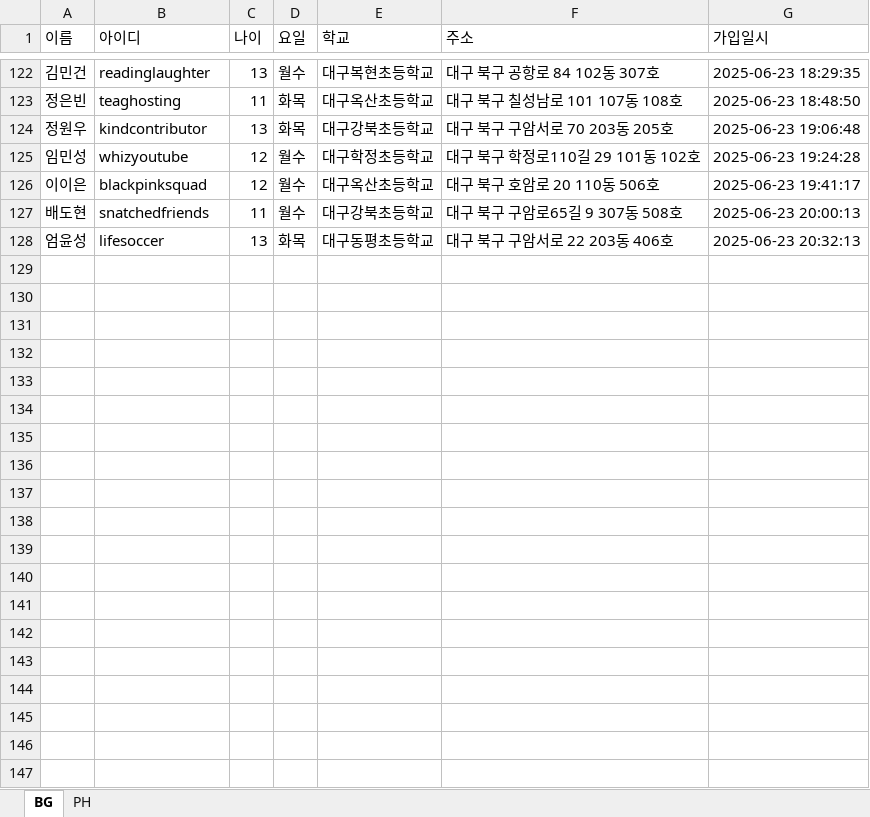
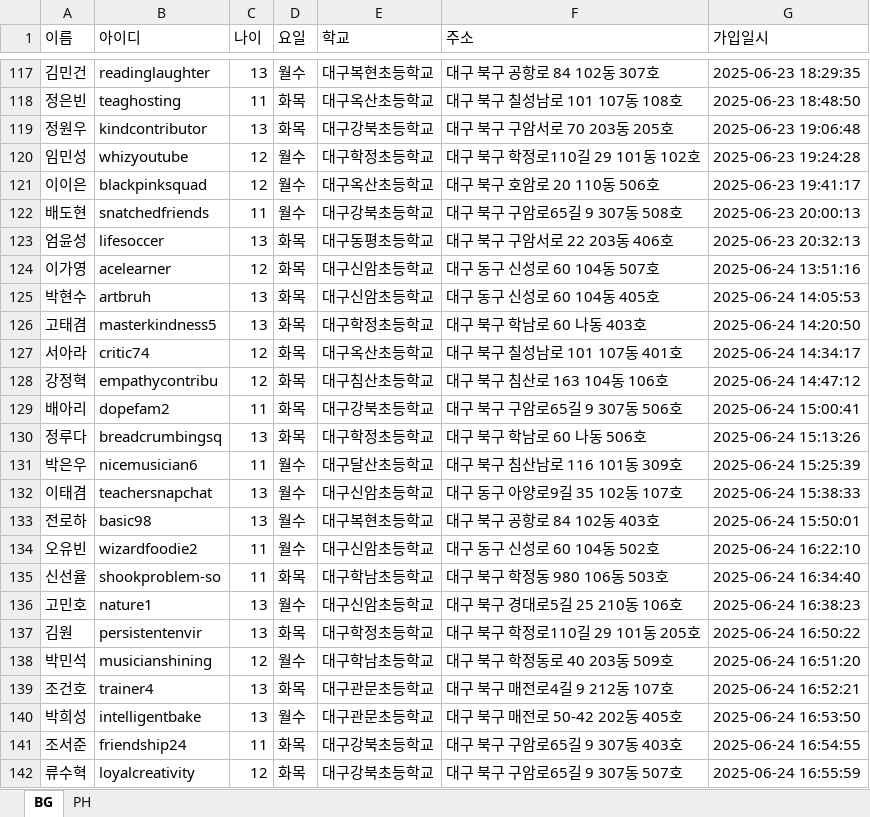
Before and after one commit to Duinho/enoz_kjg, an Excel workbook: 파이썬/코딩교실 매크로/1.코딩교실준비/2.추가인원 수강신청/1.추가인원 가입 수강신청/추가인원 가입 현황.xlsx, sheet BG, drawn as a sheet; only a part is shown, gaps mark what is left out; values as stored, in another font and other column widths than the file's, no borders; the diff covers the shown part only; the diff names each change by its address in the sheet, - before the commit and + after, or states it on an @@ line.

```diff
--- a/파이썬/코딩교실 매크로/1.코딩교실준비/2.추가인원 수강신청/1.추가인원 가입 수강신청/추가인원 가입 현황.xlsx (sheet BG)
+++ b/파이썬/코딩교실 매크로/1.코딩교실준비/2.추가인원 수강신청/1.추가인원 가입 수강신청/추가인원 가입 현황.xlsx (sheet BG)
+row 124: 이가영 | acelearner | 12 | 화목 | 대구신암초등학교 | 대구 동구 신성로 60 104동 507호 | 2025-06-24 13:51:16
+row 125: 박현수 | artbruh | 13 | 화목 | 대구신암초등학교 | 대구 동구 신성로 60 104동 405호 | 2025-06-24 14:05:53
+row 126: 고태겸 | masterkindness5 | 13 | 화목 | 대구학정초등학교 | 대구 북구 학남로 60 나동 403호 | 2025-06-24 14:20:50
+row 127: 서아라 | critic74 | 12 | 화목 | 대구옥산초등학교 | 대구 북구 칠성남로 101 107동 401호 | 2025-06-24 14:34:17
+row 128: 강정혁 | empathycontribu | 12 | 화목 | 대구침산초등학교 | 대구 북구 침산로 163 104동 106호 | 2025-06-24 14:47:12
+row 129: 배아리 | dopefam2 | 11 | 화목 | 대구강북초등학교 | 대구 북구 구암로65길 9 307동 506호 | 2025-06-24 15:00:41
+row 130: 정루다 | breadcrumbingsq | 13 | 화목 | 대구학정초등학교 | 대구 북구 학남로 60 나동 506호 | 2025-06-24 15:13:26
+row 131: 박은우 | nicemusician6 | 11 | 월수 | 대구달산초등학교 | 대구 북구 침산남로 116 101동 309호 | 2025-06-24 15:25:39
+row 132: 이태겸 | teachersnapchat | 13 | 월수 | 대구신암초등학교 | 대구 동구 아양로9길 35 102동 107호 | 2025-06-24 15:38:33
+row 133: 전로하 | basic98 | 13 | 월수 | 대구복현초등학교 | 대구 북구 공항로 84 102동 403호 | 2025-06-24 15:50:01
+row 134: 오유빈 | wizardfoodie2 | 11 | 월수 | 대구신암초등학교 | 대구 동구 신성로 60 104동 502호 | 2025-06-24 16:22:10
+row 135: 신선율 | shookproblem-so | 11 | 화목 | 대구학남초등학교 | 대구 북구 학정동 980 106동 503호 | 2025-06-24 16:34:40
+row 136: 고민호 | nature1 | 13 | 월수 | 대구신암초등학교 | 대구 북구 경대로5길 25 210동 106호 | 2025-06-24 16:38:23
+row 137: 김원 | persistentenvir | 13 | 화목 | 대구학정초등학교 | 대구 북구 학정로110길 29 101동 205호 | 2025-06-24 16:50:22
+row 138: 박민석 | musicianshining | 12 | 월수 | 대구학남초등학교 | 대구 북구 학정동로 40 203동 509호 | 2025-06-24 16:51:20
+row 139: 조건호 | trainer4 | 13 | 화목 | 대구관문초등학교 | 대구 북구 매전로4길 9 212동 107호 | 2025-06-24 16:52:21
+row 140: 박희성 | intelligentbake | 13 | 월수 | 대구관문초등학교 | 대구 북구 매전로 50-42 202동 405호 | 2025-06-24 16:53:50
+row 141: 조서준 | friendship24 | 11 | 화목 | 대구강북초등학교 | 대구 북구 구암로65길 9 307동 403호 | 2025-06-24 16:54:55
+row 142: 류수혁 | loyalcreativity | 12 | 화목 | 대구강북초등학교 | 대구 북구 구암로65길 9 307동 507호 | 2025-06-24 16:55:59
```
Also changed, not shown: 23 added rows and 5 removed rows elsewhere in this sheet, 파이썬/코딩교실 매크로/1.코딩교실준비/2.추가인원 수강신청/1.추가인원 가입 수강신청/추가인원 가입 수강신청.xlsx, 1 other file.
